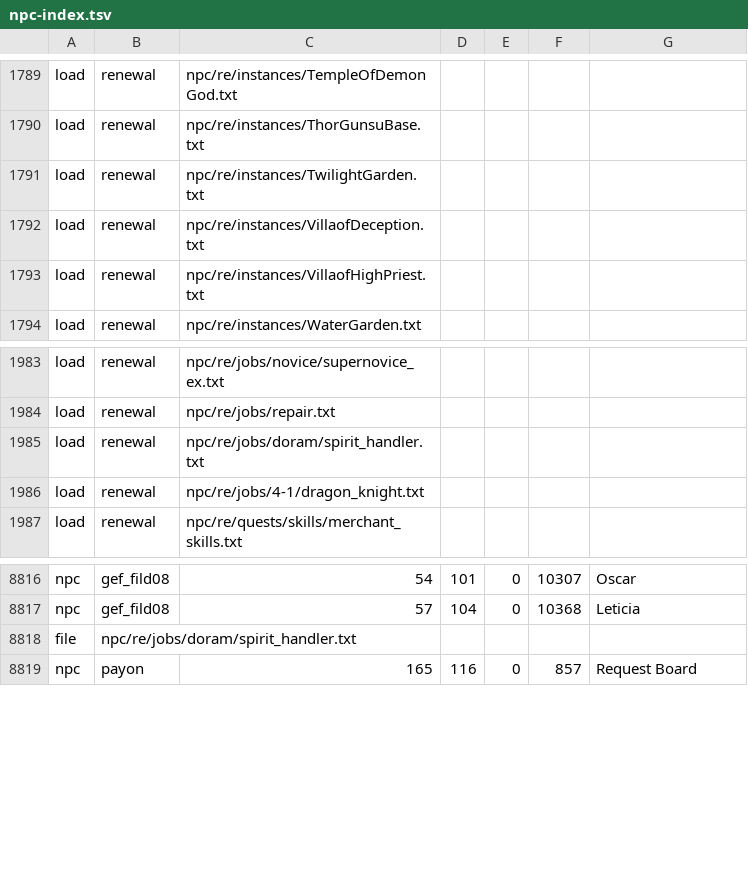
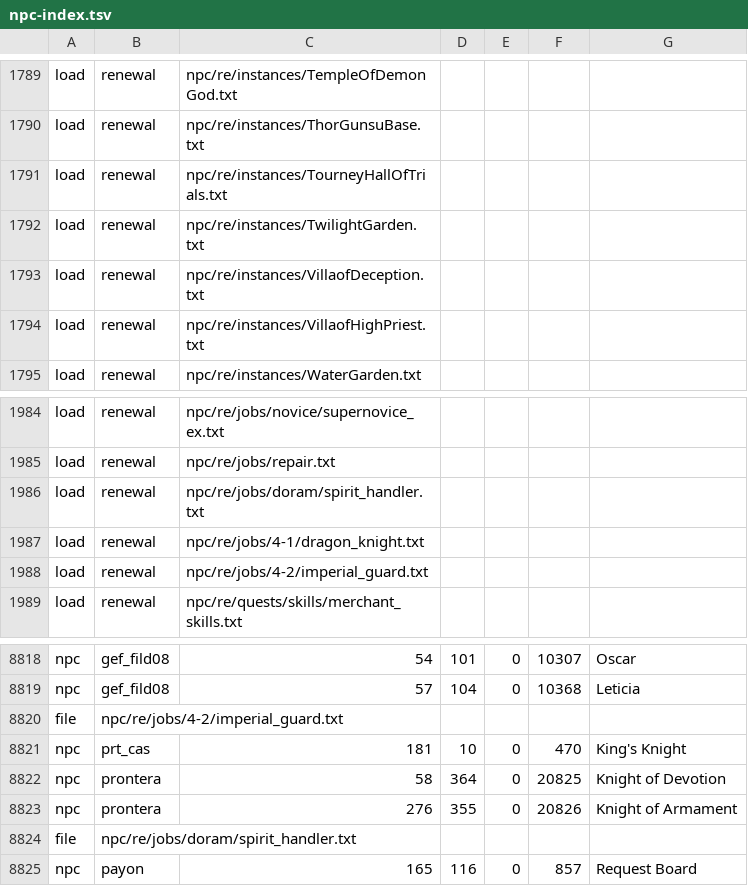
Before and after one commit to 3122380113/ragnarokoffline.app, a TSV file: mods/navigation-server-npcs/npc-index.tsv, drawn as a sheet; only a part is shown, gaps mark what is left out; the diff names each change by its address in the sheet, - before the commit and + after, or states it on an @@ line.

```diff
--- a/mods/navigation-server-npcs/npc-index.tsv
+++ b/mods/navigation-server-npcs/npc-index.tsv
+row 1791: load | renewal | npc/re/instances/TourneyHallOfTrials.txt
+row 1988: load | renewal | npc/re/jobs/4-2/imperial_guard.txt
+row 8820: file | npc/re/jobs/4-2/imperial_guard.txt
+row 8821: npc | prt_cas | 181 | 10 | 0 | 470 | King's Knight
+row 8822: npc | prontera | 58 | 364 | 0 | 20825 | Knight of Devotion
+row 8823: npc | prontera | 276 | 355 | 0 | 20826 | Knight of Armament
```
Also changed, not shown: mods/navigation-server-monsters/mob-index.tsv, mods/navigation-server-warps/warp-index.tsv, 1 other file.
